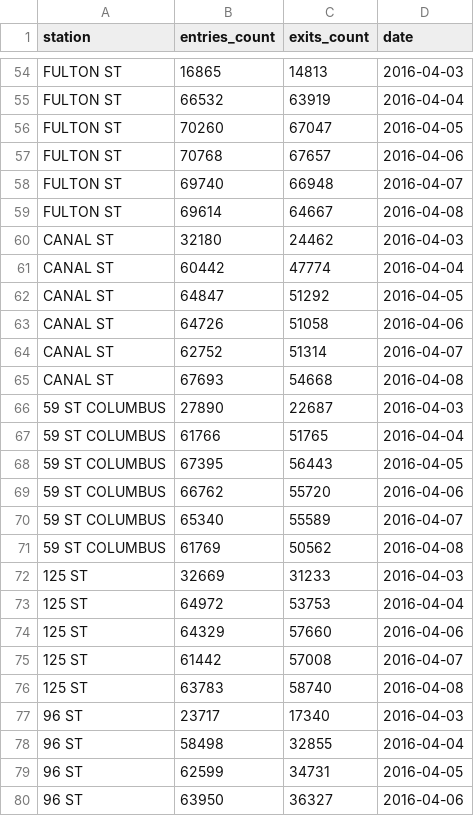
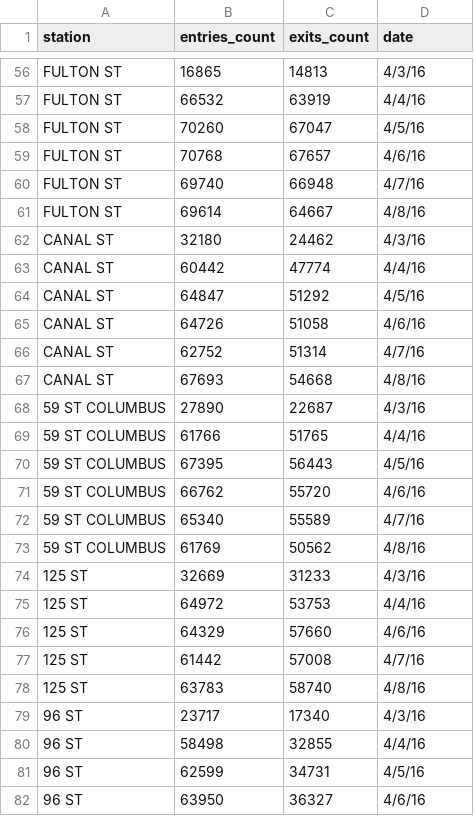
Before and after one commit to jasterling/kpj, a CSV file: for_kelly_w_date.csv, drawn as a sheet; only a part is shown, gaps mark what is left out; addresses are those after the commit; the diff covers the shown part only; the diff names each change by its address in the sheet, - before the commit and + after, or states it on an @@ line.

```diff
--- a/for_kelly_w_date.csv
+++ b/for_kelly_w_date.csv
-D56 (date): 2016-04-03
+D56 (date): 4/3/16
-D57 (date): 2016-04-04
+D57 (date): 4/4/16
-D58 (date): 2016-04-05
+D58 (date): 4/5/16
-D59 (date): 2016-04-06
+D59 (date): 4/6/16
-D60 (date): 2016-04-07
+D60 (date): 4/7/16
-D61 (date): 2016-04-08
+D61 (date): 4/8/16
-D62 (date): 2016-04-03
+D62 (date): 4/3/16
-D63 (date): 2016-04-04
+D63 (date): 4/4/16
-D64 (date): 2016-04-05
+D64 (date): 4/5/16
-D65 (date): 2016-04-06
+D65 (date): 4/6/16
-D66 (date): 2016-04-07
+D66 (date): 4/7/16
-D67 (date): 2016-04-08
+D67 (date): 4/8/16
-D68 (date): 2016-04-03
+D68 (date): 4/3/16
-D69 (date): 2016-04-04
+D69 (date): 4/4/16
-D70 (date): 2016-04-05
+D70 (date): 4/5/16
-D71 (date): 2016-04-06
+D71 (date): 4/6/16
-D72 (date): 2016-04-07
+D72 (date): 4/7/16
-D73 (date): 2016-04-08
+D73 (date): 4/8/16
-D74 (date): 2016-04-03
+D74 (date): 4/3/16
-D75 (date): 2016-04-04
+D75 (date): 4/4/16
-D76 (date): 2016-04-06
+D76 (date): 4/6/16
-D77 (date): 2016-04-07
+D77 (date): 4/7/16
-D78 (date): 2016-04-08
+D78 (date): 4/8/16
-D79 (date): 2016-04-03
+D79 (date): 4/3/16
-D80 (date): 2016-04-04
+D80 (date): 4/4/16
-D81 (date): 2016-04-05
+D81 (date): 4/5/16
-D82 (date): 2016-04-06
+D82 (date): 4/6/16
```
Also changed, not shown: 2 added rows and 61 edited cells elsewhere in this file.
